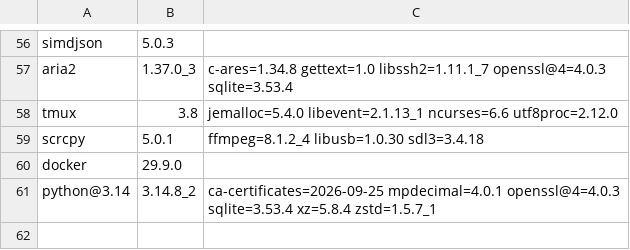
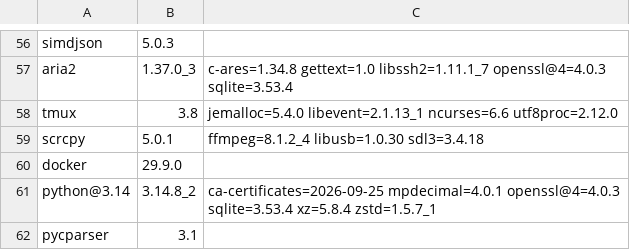
Before and after one commit to quyleanh/homebrew-tap, a TSV file: .github/bottle-deps.tsv, drawn as a sheet; only a part is shown, gaps mark what is left out.

```diff
--- a/.github/bottle-deps.tsv
+++ b/.github/bottle-deps.tsv
@@ -61 +61,2 @@ docker	29.9.0
 python@3.14	3.14.8_2	ca-certificates=2026-09-25 mpdecimal=4.0.1 openssl@4=4.0.3 sqlite=3.53.4 xz=5.8.4 zstd=1.5.7_1
+pycparser	3.1	
```
Also changed, not shown: 1 other file.
